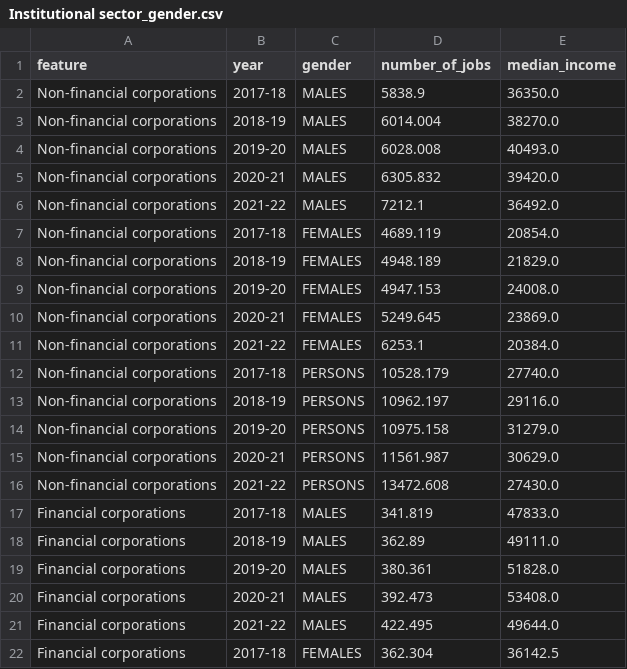
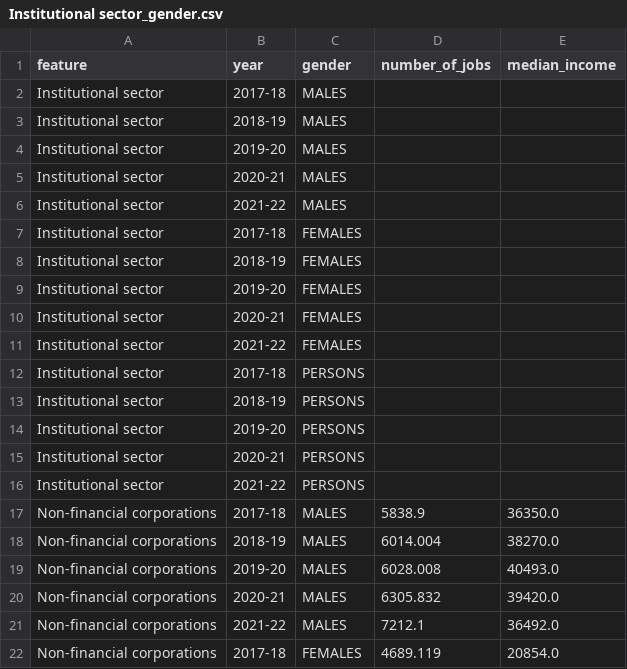
Before and after one commit to JOHNSON2746/DataScience_Project_Team_25, a CSV file: data/pre_transform/Institutional sector_gender.csv, drawn as a sheet; only a part is shown; the shorter side is filled out with more unchanged rows; the diff covers the shown part only; the diff names each change by its address in the sheet, - before the commit and + after, or states it on an @@ line.

```diff
--- a/data/pre_transform/Institutional sector_gender.csv
+++ b/data/pre_transform/Institutional sector_gender.csv
+row 2: Institutional sector | 2017-18 | MALES
+row 3: Institutional sector | 2018-19 | MALES
+row 4: Institutional sector | 2019-20 | MALES
+row 5: Institutional sector | 2020-21 | MALES
+row 6: Institutional sector | 2021-22 | MALES
+row 7: Institutional sector | 2017-18 | FEMALES
+row 8: Institutional sector | 2018-19 | FEMALES
+row 9: Institutional sector | 2019-20 | FEMALES
+row 10: Institutional sector | 2020-21 | FEMALES
+row 11: Institutional sector | 2021-22 | FEMALES
+row 12: Institutional sector | 2017-18 | PERSONS
+row 13: Institutional sector | 2018-19 | PERSONS
+row 14: Institutional sector | 2019-20 | PERSONS
+row 15: Institutional sector | 2020-21 | PERSONS
+row 16: Institutional sector | 2021-22 | PERSONS
```
Also changed, not shown: 15 removed rows elsewhere in this file, data/pre_transform/Age group_gender.csv, data/pre_transform/Employment size_gender.csv, 4 other files.
